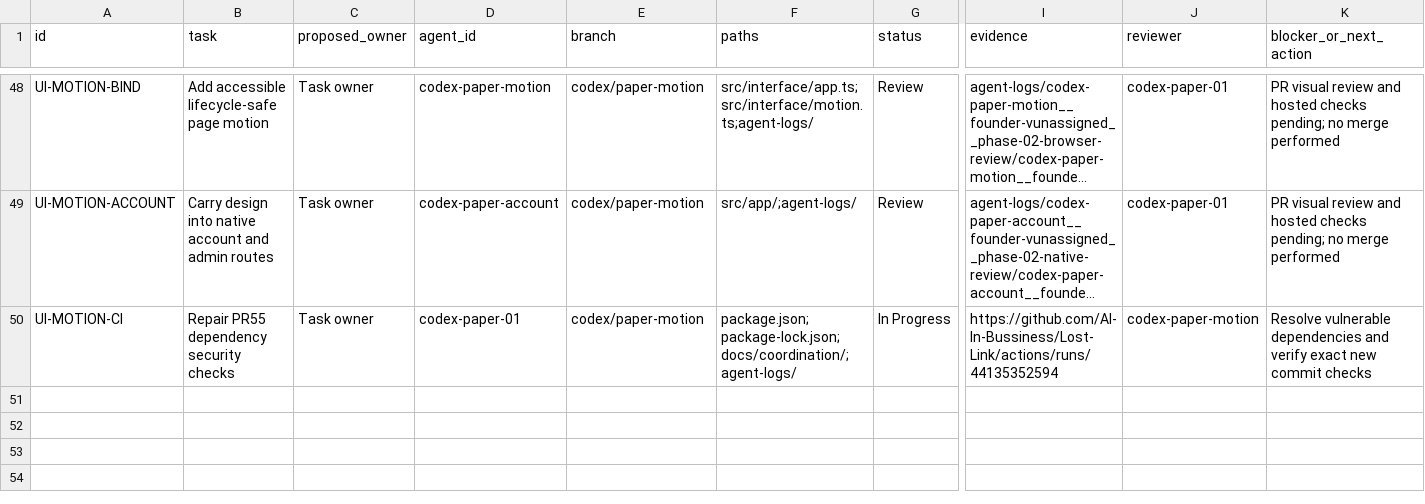
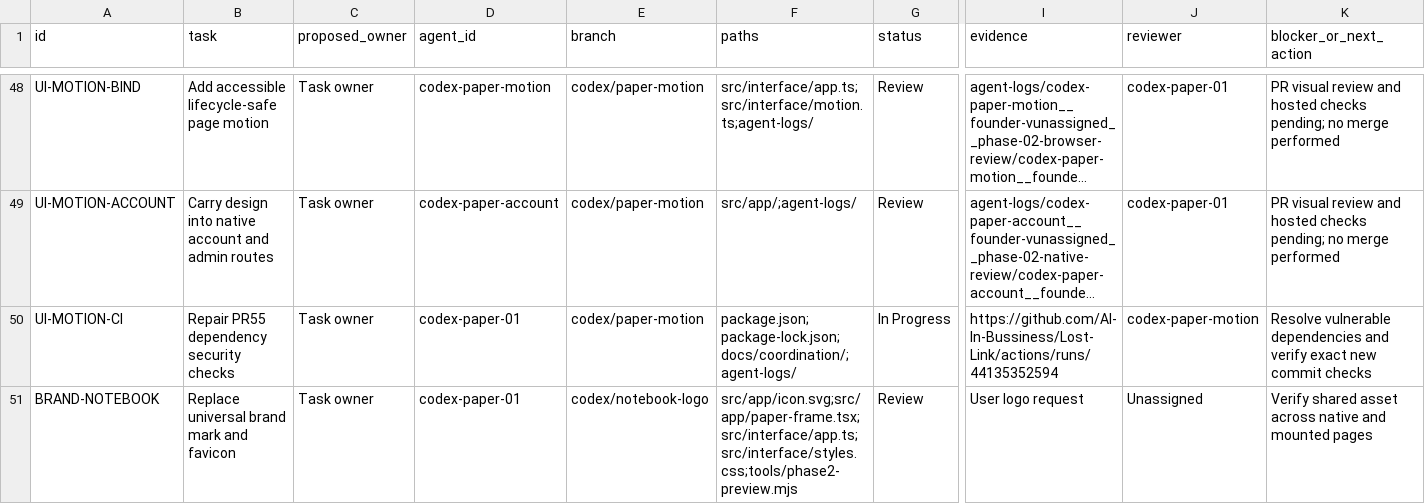
Before and after one commit to AI-In-Bussiness/Lost-Link, a CSV file: docs/coordination/task-board.csv, drawn as a sheet; only a part is shown, gaps mark what is left out; long unchanged cells end in …; rows hold the shown columns only; the diff names each change by its address in the sheet, - before the commit and + after, or states it on an @@ line.

Commit message:
Replace universal brand and favicon with notebook pencil logo

```diff
--- a/docs/coordination/task-board.csv
+++ b/docs/coordination/task-board.csv
+row 51: BRAND-NOTEBOOK | Replace universal brand mark and favicon | Task owner | codex-paper-01 | codex/notebook-logo | src/app/icon.svg;src/app/paper-frame.tsx;src/interface/app.ts;src/interface/styles.css;tools/phase2-preview.mjs | Review | User logo request | Unassigned | Verify shared asset across native and mounted pages
```
Also changed, not shown: 6 other files.
